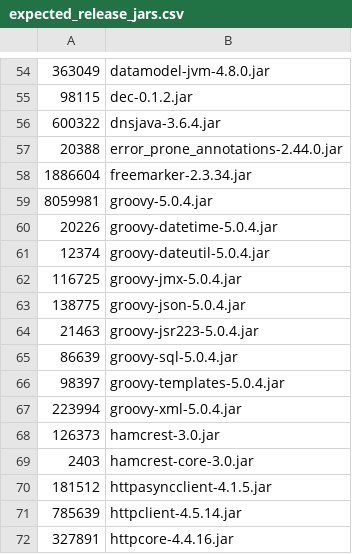
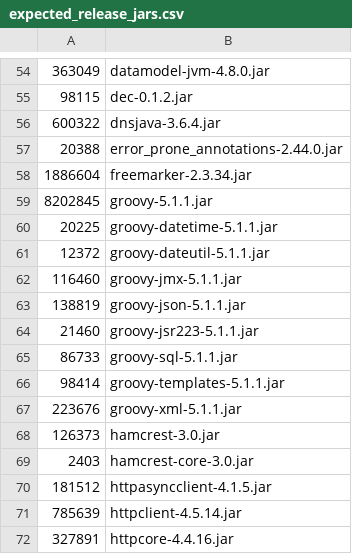
Before and after one commit to apache/jmeter, a CSV file: src/dist/src/dist/expected_release_jars.csv, drawn as a sheet; only a part is shown, gaps mark what is left out; removed rows and columns are numbered as before the commit, all else as after; the diff names each change by its address in the sheet, - before the commit and + after, or states it on an @@ line.

```diff
--- a/src/dist/src/dist/expected_release_jars.csv
+++ b/src/dist/src/dist/expected_release_jars.csv
-row 59: 8059981 | groovy-5.0.4.jar
-row 60: 20226 | groovy-datetime-5.0.4.jar
-row 61: 12374 | groovy-dateutil-5.0.4.jar
-row 62: 116725 | groovy-jmx-5.0.4.jar
-row 63: 138775 | groovy-json-5.0.4.jar
-row 64: 21463 | groovy-jsr223-5.0.4.jar
-row 65: 86639 | groovy-sql-5.0.4.jar
-row 66: 98397 | groovy-templates-5.0.4.jar
-row 67: 223994 | groovy-xml-5.0.4.jar
+row 59: 8202845 | groovy-5.1.1.jar
+row 60: 20225 | groovy-datetime-5.1.1.jar
+row 61: 12372 | groovy-dateutil-5.1.1.jar
+row 62: 116460 | groovy-jmx-5.1.1.jar
+row 63: 138819 | groovy-json-5.1.1.jar
+row 64: 21460 | groovy-jsr223-5.1.1.jar
+row 65: 86733 | groovy-sql-5.1.1.jar
+row 66: 98414 | groovy-templates-5.1.1.jar
+row 67: 223676 | groovy-xml-5.1.1.jar
```
Also changed, not shown: 2 other files.
